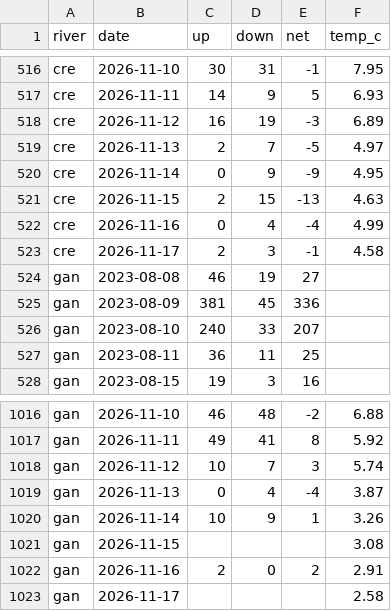
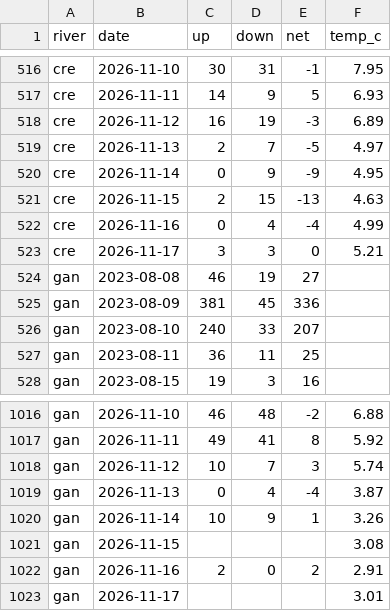
Before and after one commit to tomgrizz/guess-the-run, a CSV file: data/counts_daily.csv, drawn as a sheet; only a part is shown, gaps mark what is left out.

```diff
--- a/data/counts_daily.csv
+++ b/data/counts_daily.csv
@@ -522,3 +522,3 @@ cre,2026-11-15,2,15,-13,4.63
 cre,2026-11-16,0,4,-4,4.99
-cre,2026-11-17,2,3,-1,4.58
+cre,2026-11-17,3,3,0,5.21
 gan,2023-08-08,46,19,27,
@@ -1022,2 +1022,2 @@ gan,2026-11-15,,,,3.08
 gan,2026-11-16,2,0,2,2.91
-gan,2026-11-17,,,,2.58
+gan,2026-11-17,,,,3.01
```
Also changed, not shown: 1 other file.
